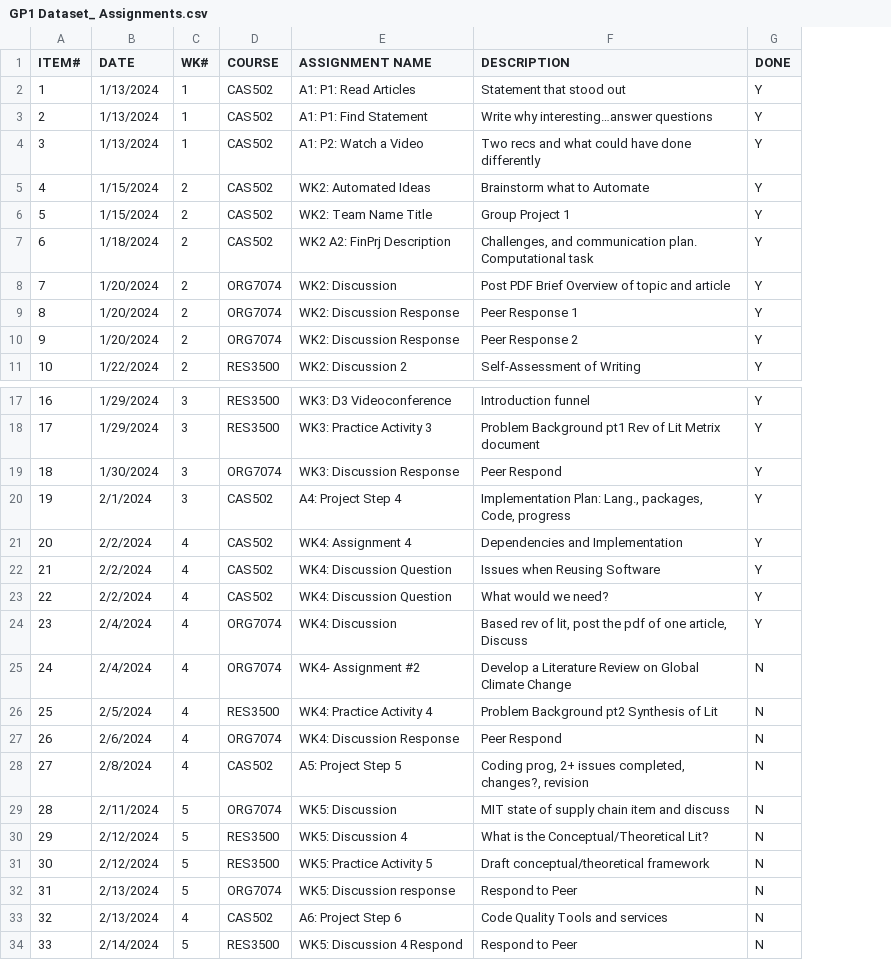
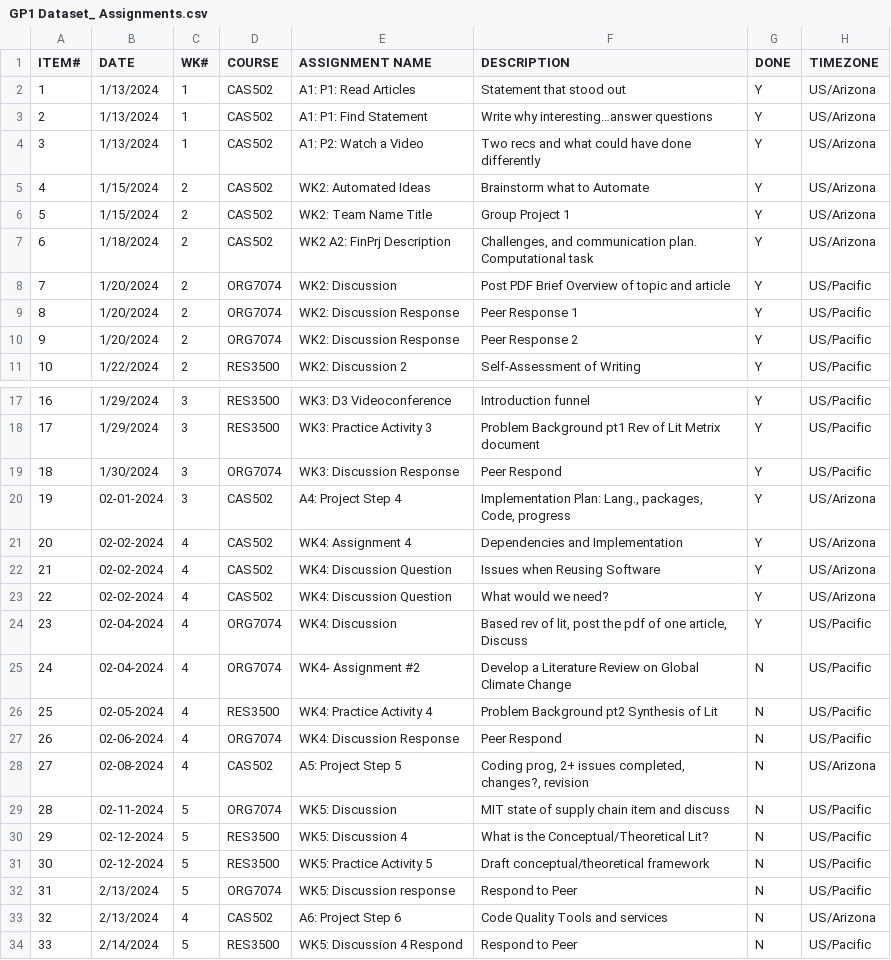
Before and after one commit to GadgetGlitch/GroupProject-1, a CSV file: GP1 Dataset_ Assignments.csv, drawn as a sheet; only a part is shown, gaps mark what is left out; the diff names each change by its address in the sheet, - before the commit and + after, or states it on an @@ line.

Commit message:
Updated PY format file and added TIMEZONE column to csv format data file

```diff
--- a/GP1 Dataset_ Assignments.csv
+++ b/GP1 Dataset_ Assignments.csv
+column H (TIMEZONE), rows 2-11: US/Arizona | US/Arizona | US/Arizona | US/Arizona | US/Arizona | US/Arizona | US/Pacific | US/Pacific | US/Pacific | US/Pacific; rows 17-34: US/Pacific | US/Pacific | US/Pacific | US/Arizona | US/Arizona | US/Arizona | US/Arizona | US/Pacific | US/Pacific | US/Pacific | US/Pacific | US/Arizona | US/Pacific | US/Pacific | US/Pacific | US/Pacific | US/Arizona | US/Pacific
-B20 (DATE): 2/1/2024
+B20 (DATE): 02-01-2024
-B21:B23 (DATE): 2/2/2024
+B21:B23 (DATE): 02-02-2024
-B24:B25 (DATE): 2/4/2024
+B24:B25 (DATE): 02-04-2024
-B26 (DATE): 2/5/2024
+B26 (DATE): 02-05-2024
-B27 (DATE): 2/6/2024
+B27 (DATE): 02-06-2024
-B28 (DATE): 2/8/2024
+B28 (DATE): 02-08-2024
-B29 (DATE): 2/11/2024
+B29 (DATE): 02-11-2024
-B30:B31 (DATE): 2/12/2024
+B30:B31 (DATE): 02-12-2024
```
Also changed, not shown: 1 other file.
